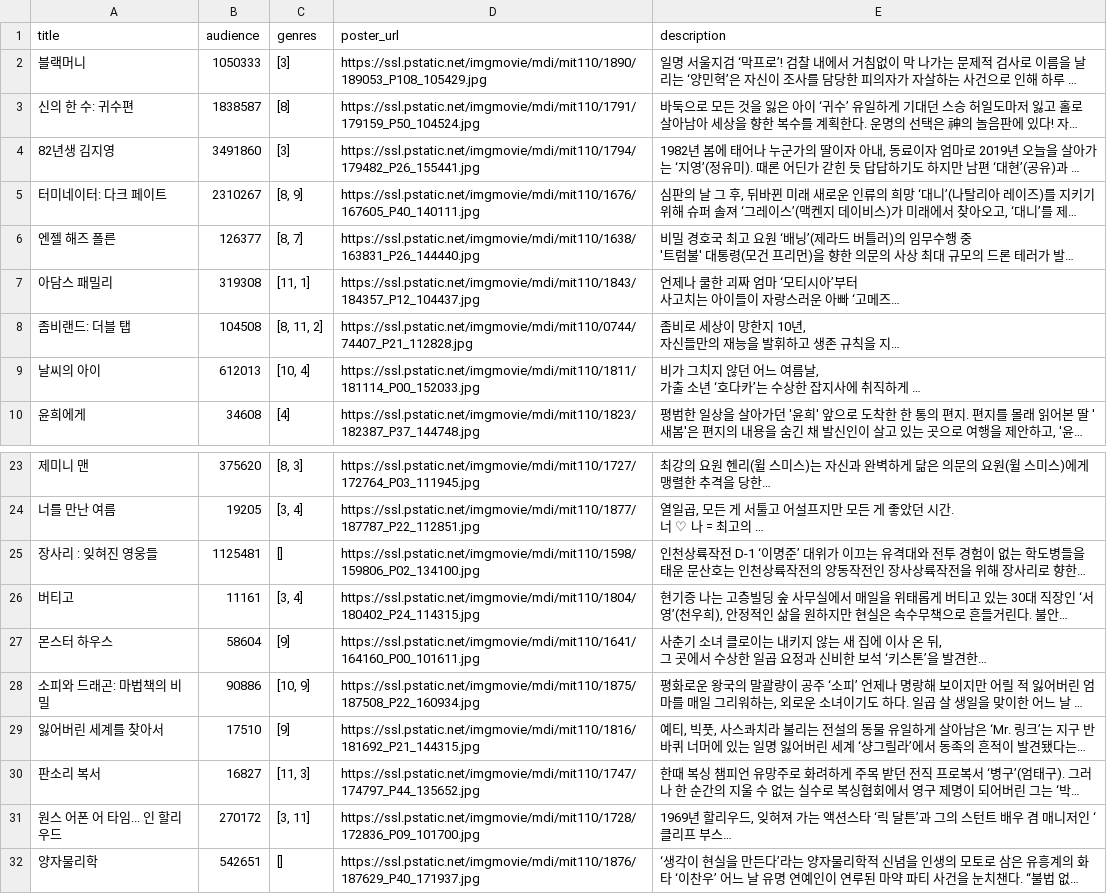
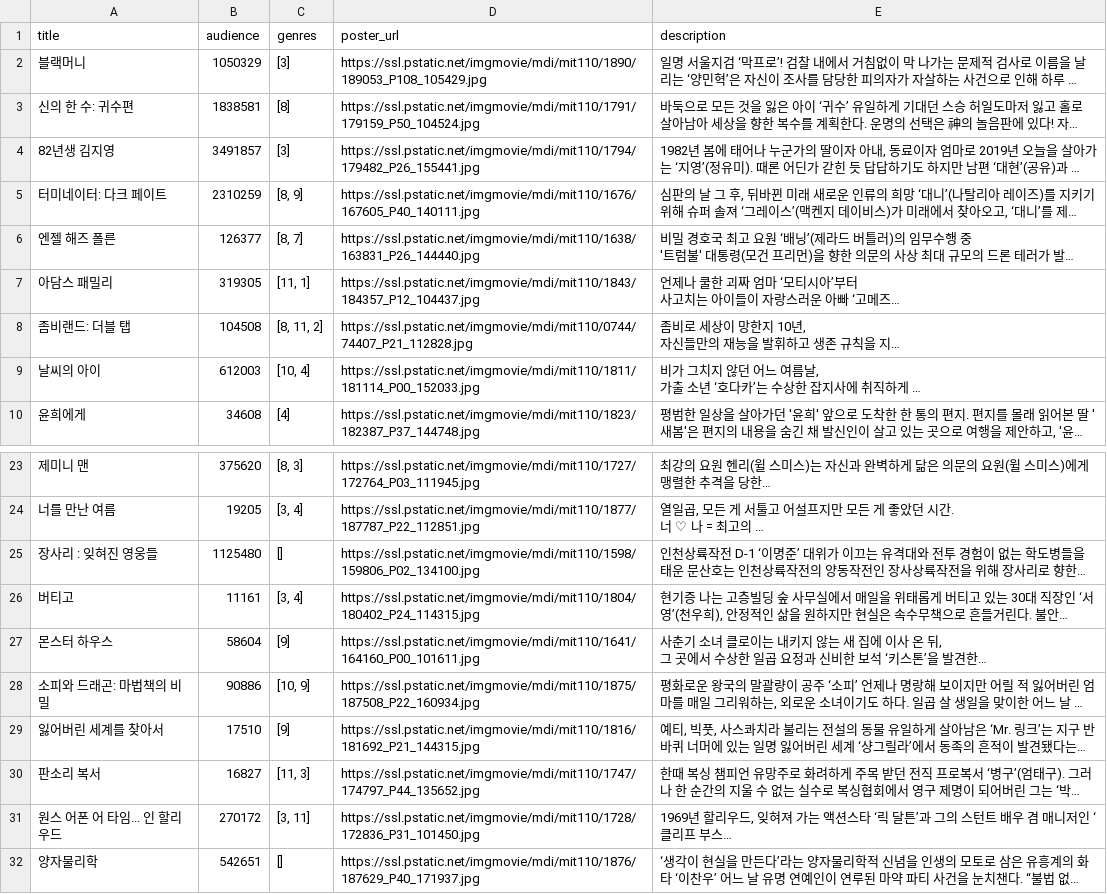
Before and after one commit to jarvis08/5jodda, a CSV file: select_seed_data/movie.csv, drawn as a sheet; only a part is shown, gaps mark what is left out; long unchanged cells end in …; the diff names each change by its address in the sheet, - before the commit and + after, or states it on an @@ line.

```diff
--- a/select_seed_data/movie.csv
+++ b/select_seed_data/movie.csv
-B2 (audience): 1050333
+B2 (audience): 1050329
-B3 (audience): 1838587
+B3 (audience): 1838581
-B4 (audience): 3491860
+B4 (audience): 3491857
-B5 (audience): 2310267
+B5 (audience): 2310259
-B7 (audience): 319308
+B7 (audience): 319305
-B9 (audience): 612013
+B9 (audience): 612003
-B25 (audience): 1125481
+B25 (audience): 1125480
-D31 (poster_url): https://ssl.pstatic.net/imgmovie/mdi/mit110/1728/172836_P09_101700.jpg
+D31 (poster_url): https://ssl.pstatic.net/imgmovie/mdi/mit110/1728/172836_P31_101450.jpg
```
Also changed, not shown: select_seed_data/boxoffice.csv, 9 other files.
